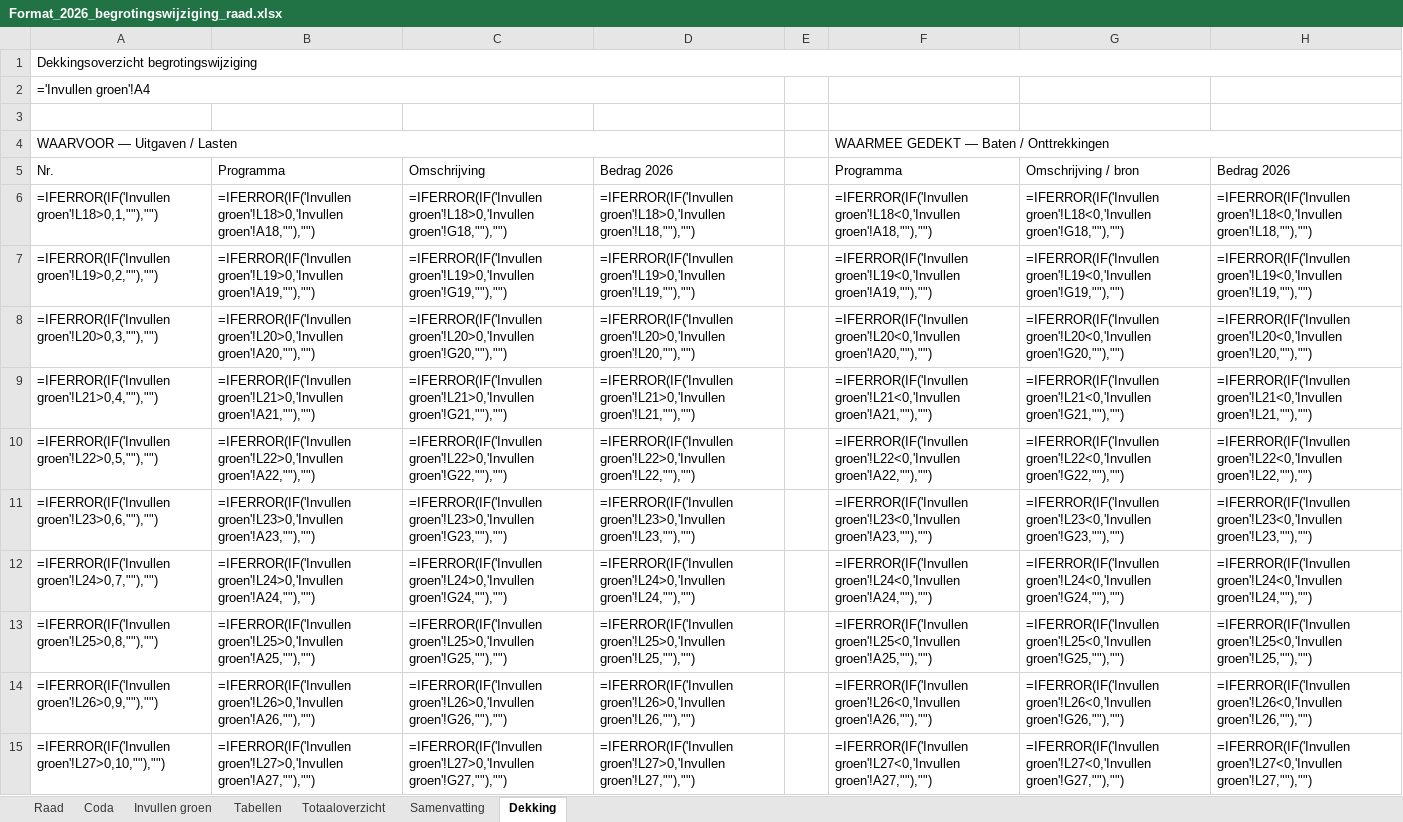
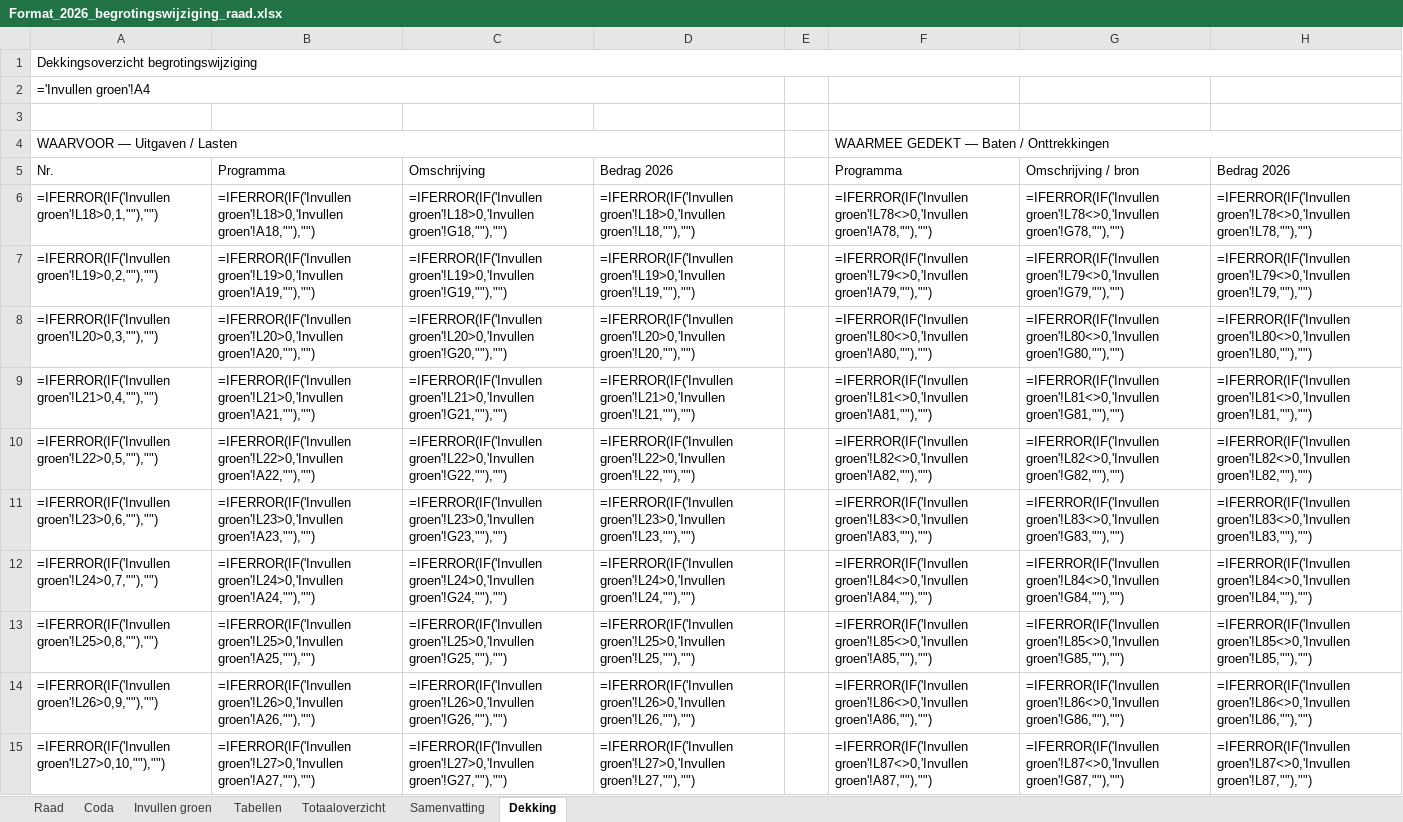
Before and after one commit to MoniqueStrik/Nieuw, an Excel workbook: Format_2026_begrotingswijziging_raad.xlsx, sheet Dekking, drawn as a sheet; only a part is shown; values as stored, in another font and other column widths than the file's, no cell formats; formulas without a stored value are shown as written; the diff covers the shown part only; the diff names each change by its address in the sheet, - before the commit and + after, or states it on an @@ line.

```diff
--- a/Format_2026_begrotingswijziging_raad.xlsx (sheet Dekking)
+++ b/Format_2026_begrotingswijziging_raad.xlsx (sheet Dekking)
-F6: =IFERROR(IF('Invullen groen'!L18<0,'Invullen groen'!A18,""),"")
+F6: =IFERROR(IF('Invullen groen'!L78<>0,'Invullen groen'!A78,""),"")
-G6: =IFERROR(IF('Invullen groen'!L18<0,'Invullen groen'!G18,""),"")
+G6: =IFERROR(IF('Invullen groen'!L78<>0,'Invullen groen'!G78,""),"")
-H6: =IFERROR(IF('Invullen groen'!L18<0,'Invullen groen'!L18,""),"")
+H6: =IFERROR(IF('Invullen groen'!L78<>0,'Invullen groen'!L78,""),"")
-F7: =IFERROR(IF('Invullen groen'!L19<0,'Invullen groen'!A19,""),"")
+F7: =IFERROR(IF('Invullen groen'!L79<>0,'Invullen groen'!A79,""),"")
-G7: =IFERROR(IF('Invullen groen'!L19<0,'Invullen groen'!G19,""),"")
+G7: =IFERROR(IF('Invullen groen'!L79<>0,'Invullen groen'!G79,""),"")
-H7: =IFERROR(IF('Invullen groen'!L19<0,'Invullen groen'!L19,""),"")
+H7: =IFERROR(IF('Invullen groen'!L79<>0,'Invullen groen'!L79,""),"")
-F8: =IFERROR(IF('Invullen groen'!L20<0,'Invullen groen'!A20,""),"")
+F8: =IFERROR(IF('Invullen groen'!L80<>0,'Invullen groen'!A80,""),"")
-G8: =IFERROR(IF('Invullen groen'!L20<0,'Invullen groen'!G20,""),"")
+G8: =IFERROR(IF('Invullen groen'!L80<>0,'Invullen groen'!G80,""),"")
-H8: =IFERROR(IF('Invullen groen'!L20<0,'Invullen groen'!L20,""),"")
+H8: =IFERROR(IF('Invullen groen'!L80<>0,'Invullen groen'!L80,""),"")
-F9: =IFERROR(IF('Invullen groen'!L21<0,'Invullen groen'!A21,""),"")
+F9: =IFERROR(IF('Invullen groen'!L81<>0,'Invullen groen'!A81,""),"")
-G9: =IFERROR(IF('Invullen groen'!L21<0,'Invullen groen'!G21,""),"")
+G9: =IFERROR(IF('Invullen groen'!L81<>0,'Invullen groen'!G81,""),"")
-H9: =IFERROR(IF('Invullen groen'!L21<0,'Invullen groen'!L21,""),"")
+H9: =IFERROR(IF('Invullen groen'!L81<>0,'Invullen groen'!L81,""),"")
-F10: =IFERROR(IF('Invullen groen'!L22<0,'Invullen groen'!A22,""),"")
+F10: =IFERROR(IF('Invullen groen'!L82<>0,'Invullen groen'!A82,""),"")
-G10: =IFERROR(IF('Invullen groen'!L22<0,'Invullen groen'!G22,""),"")
+G10: =IFERROR(IF('Invullen groen'!L82<>0,'Invullen groen'!G82,""),"")
-H10: =IFERROR(IF('Invullen groen'!L22<0,'Invullen groen'!L22,""),"")
+H10: =IFERROR(IF('Invullen groen'!L82<>0,'Invullen groen'!L82,""),"")
-F11: =IFERROR(IF('Invullen groen'!L23<0,'Invullen groen'!A23,""),"")
+F11: =IFERROR(IF('Invullen groen'!L83<>0,'Invullen groen'!A83,""),"")
-G11: =IFERROR(IF('Invullen groen'!L23<0,'Invullen groen'!G23,""),"")
+G11: =IFERROR(IF('Invullen groen'!L83<>0,'Invullen groen'!G83,""),"")
-H11: =IFERROR(IF('Invullen groen'!L23<0,'Invullen groen'!L23,""),"")
+H11: =IFERROR(IF('Invullen groen'!L83<>0,'Invullen groen'!L83,""),"")
-F12: =IFERROR(IF('Invullen groen'!L24<0,'Invullen groen'!A24,""),"")
+F12: =IFERROR(IF('Invullen groen'!L84<>0,'Invullen groen'!A84,""),"")
-G12: =IFERROR(IF('Invullen groen'!L24<0,'Invullen groen'!G24,""),"")
+G12: =IFERROR(IF('Invullen groen'!L84<>0,'Invullen groen'!G84,""),"")
-H12: =IFERROR(IF('Invullen groen'!L24<0,'Invullen groen'!L24,""),"")
+H12: =IFERROR(IF('Invullen groen'!L84<>0,'Invullen groen'!L84,""),"")
-F13: =IFERROR(IF('Invullen groen'!L25<0,'Invullen groen'!A25,""),"")
+F13: =IFERROR(IF('Invullen groen'!L85<>0,'Invullen groen'!A85,""),"")
-G13: =IFERROR(IF('Invullen groen'!L25<0,'Invullen groen'!G25,""),"")
+G13: =IFERROR(IF('Invullen groen'!L85<>0,'Invullen groen'!G85,""),"")
-H13: =IFERROR(IF('Invullen groen'!L25<0,'Invullen groen'!L25,""),"")
+H13: =IFERROR(IF('Invullen groen'!L85<>0,'Invullen groen'!L85,""),"")
-F14: =IFERROR(IF('Invullen groen'!L26<0,'Invullen groen'!A26,""),"")
+F14: =IFERROR(IF('Invullen groen'!L86<>0,'Invullen groen'!A86,""),"")
-G14: =IFERROR(IF('Invullen groen'!L26<0,'Invullen groen'!G26,""),"")
+G14: =IFERROR(IF('Invullen groen'!L86<>0,'Invullen groen'!G86,""),"")
-H14: =IFERROR(IF('Invullen groen'!L26<0,'Invullen groen'!L26,""),"")
+H14: =IFERROR(IF('Invullen groen'!L86<>0,'Invullen groen'!L86,""),"")
-F15: =IFERROR(IF('Invullen groen'!L27<0,'Invullen groen'!A27,""),"")
+F15: =IFERROR(IF('Invullen groen'!L87<>0,'Invullen groen'!A87,""),"")
-G15: =IFERROR(IF('Invullen groen'!L27<0,'Invullen groen'!G27,""),"")
+G15: =IFERROR(IF('Invullen groen'!L87<>0,'Invullen groen'!G87,""),"")
-H15: =IFERROR(IF('Invullen groen'!L27<0,'Invullen groen'!L27,""),"")
+H15: =IFERROR(IF('Invullen groen'!L87<>0,'Invullen groen'!L87,""),"")
```
Also changed, not shown: 1 added row, 169 removed rows, 144 edited cells and merged cells elsewhere in this sheet, sheet Samenvatting, sheet Raad, sheet Invullen groen, cell formats.
